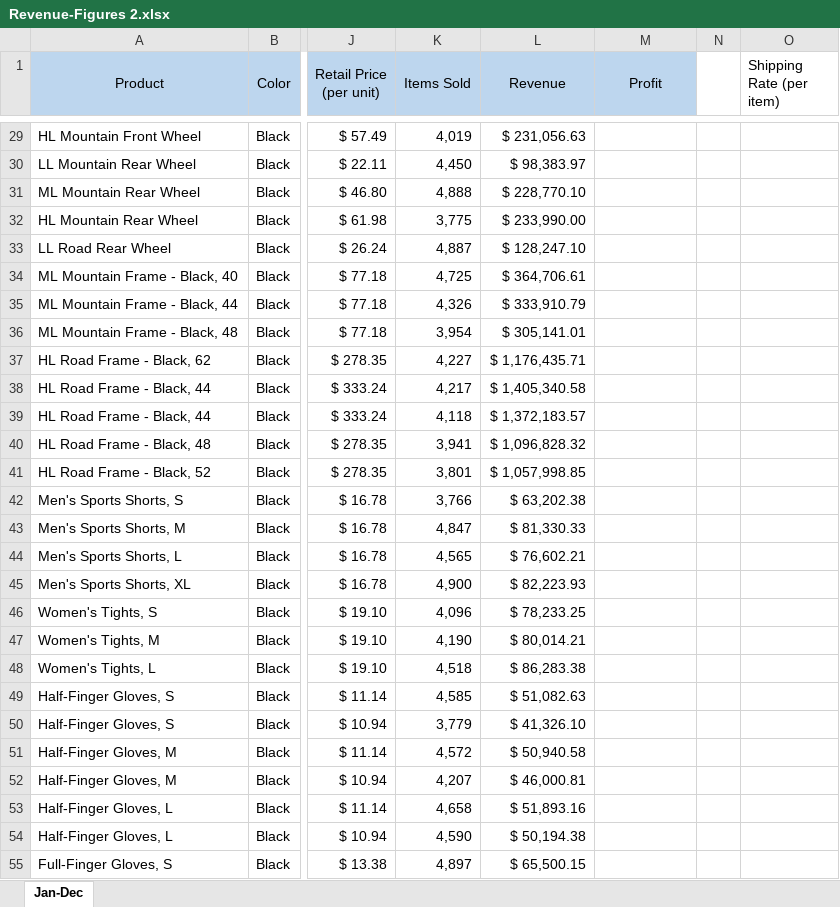
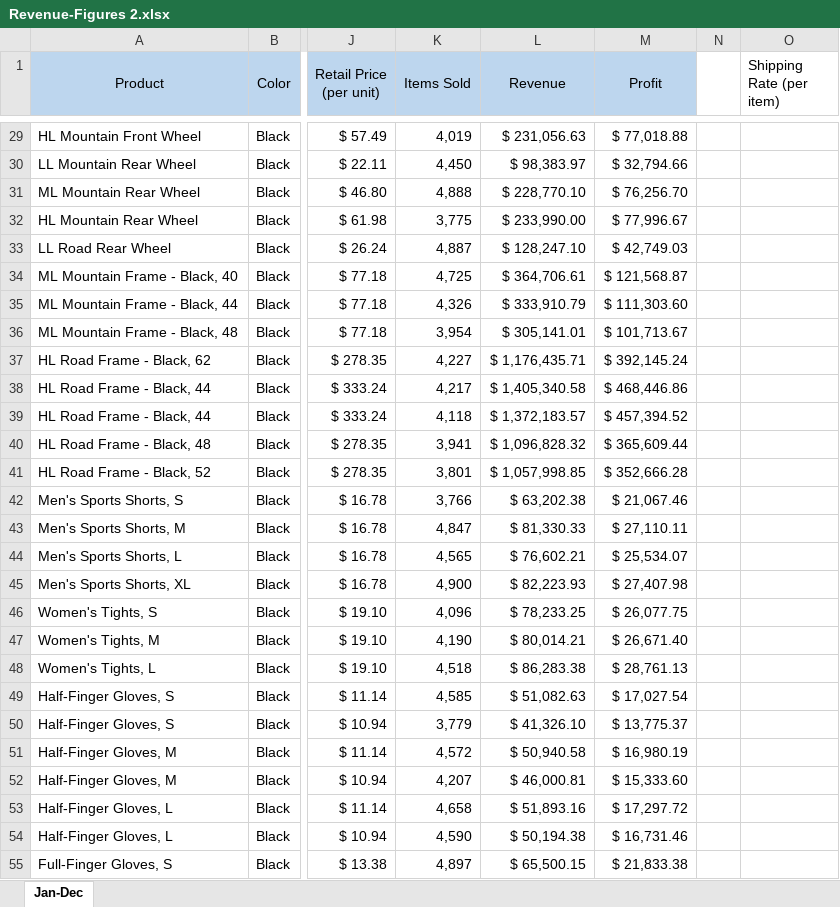
Before and after one commit to Neeraj10687/Python-programs, an Excel workbook: D.V/Revenue-Figures 2.xlsx, sheet Jan-Dec, drawn as a sheet; only a part is shown, gaps mark what is left out; values as stored, in another font and other column widths than the file's, no borders; the diff covers the shown part only; the diff names each change by its address in the sheet, - before the commit and + after, or states it on an @@ line.

```diff
--- a/D.V/Revenue-Figures 2.xlsx (sheet Jan-Dec)
+++ b/D.V/Revenue-Figures 2.xlsx (sheet Jan-Dec)
-M29 (Profit): (empty)
+M29 (Profit): $ 77,018.88
-M30 (Profit): (empty)
+M30 (Profit): $ 32,794.66
-M31 (Profit): (empty)
+M31 (Profit): $ 76,256.70
-M32 (Profit): (empty)
+M32 (Profit): $ 77,996.67
-M33 (Profit): (empty)
+M33 (Profit): $ 42,749.03
-M34 (Profit): (empty)
+M34 (Profit): $ 121,568.87
-M35 (Profit): (empty)
+M35 (Profit): $ 111,303.60
-M36 (Profit): (empty)
+M36 (Profit): $ 101,713.67
-M37 (Profit): (empty)
+M37 (Profit): $ 392,145.24
-M38 (Profit): (empty)
+M38 (Profit): $ 468,446.86
-M39 (Profit): (empty)
+M39 (Profit): $ 457,394.52
-M40 (Profit): (empty)
+M40 (Profit): $ 365,609.44
-M41 (Profit): (empty)
+M41 (Profit): $ 352,666.28
-M42 (Profit): (empty)
+M42 (Profit): $ 21,067.46
-M43 (Profit): (empty)
+M43 (Profit): $ 27,110.11
-M44 (Profit): (empty)
+M44 (Profit): $ 25,534.07
-M45 (Profit): (empty)
+M45 (Profit): $ 27,407.98
-M46 (Profit): (empty)
+M46 (Profit): $ 26,077.75
-M47 (Profit): (empty)
+M47 (Profit): $ 26,671.40
-M48 (Profit): (empty)
+M48 (Profit): $ 28,761.13
-M49 (Profit): (empty)
+M49 (Profit): $ 17,027.54
-M50 (Profit): (empty)
+M50 (Profit): $ 13,775.37
-M51 (Profit): (empty)
+M51 (Profit): $ 16,980.19
-M52 (Profit): (empty)
+M52 (Profit): $ 15,333.60
-M53 (Profit): (empty)
+M53 (Profit): $ 17,297.72
-M54 (Profit): (empty)
+M54 (Profit): $ 16,731.46
-M55 (Profit): (empty)
+M55 (Profit): $ 21,833.38
```
Also changed, not shown: 173 edited cells elsewhere in this sheet, 1 other file.
